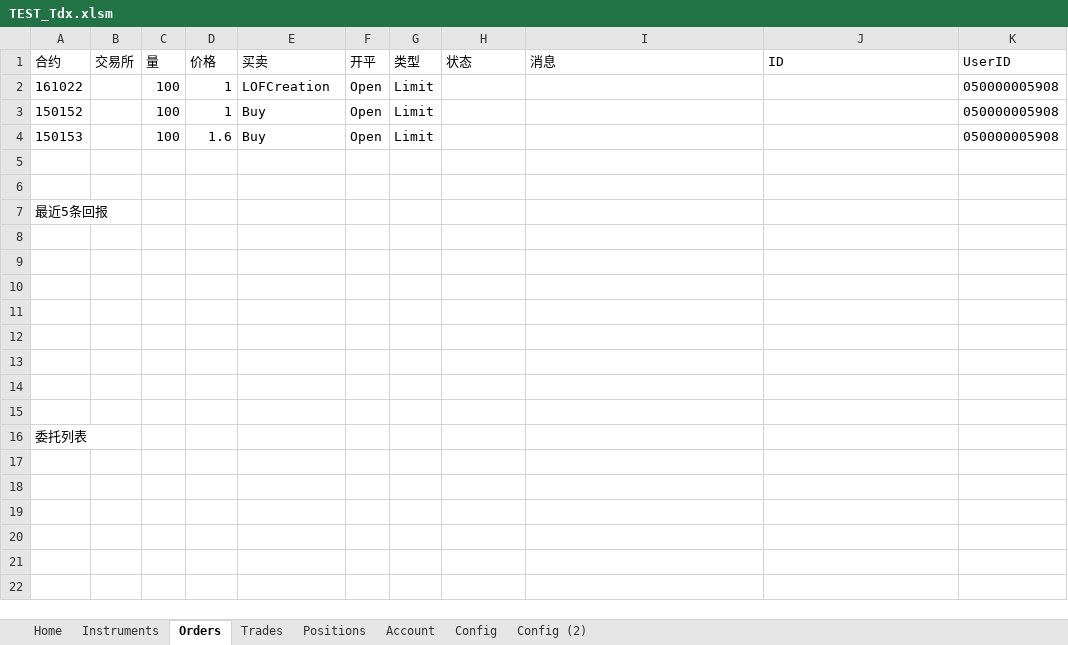
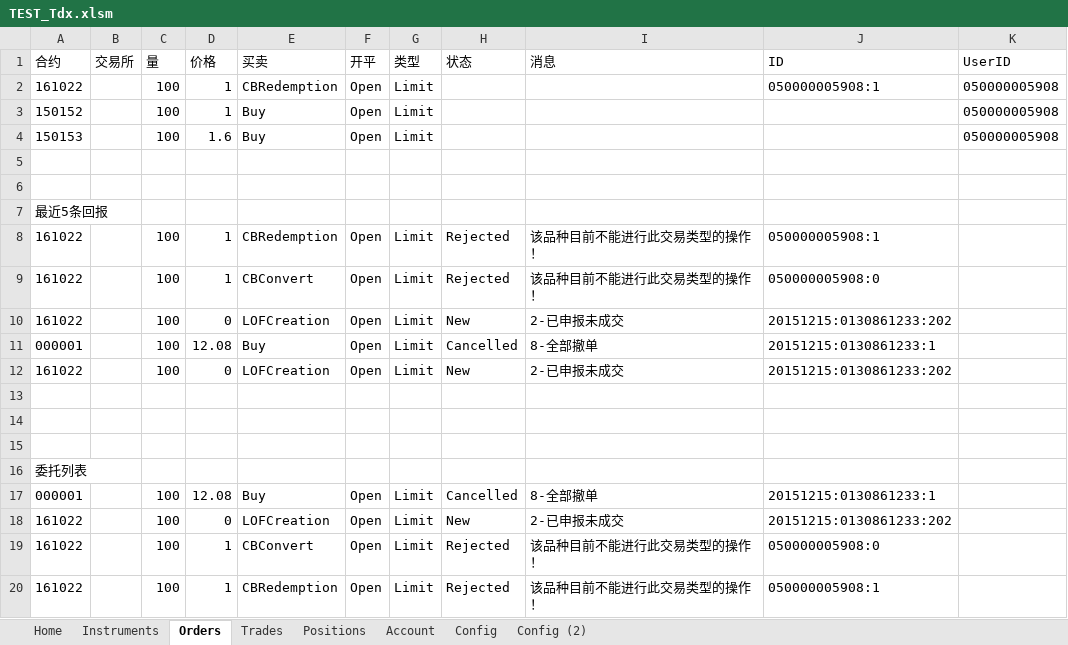
Before and after one commit to sagpant/XAPI2, an Excel workbook: COM/TEST_Tdx.xlsm, sheet Orders, drawn as a sheet; values as stored, in another font and other column widths than the file's, no borders; charts and pictures not drawn; the diff names each change by its address in the sheet, - before the commit and + after, or states it on an @@ line.

```diff
--- a/COM/TEST_Tdx.xlsm (sheet Orders)
+++ b/COM/TEST_Tdx.xlsm (sheet Orders)
-E2 (买卖): LOFCreation
+E2 (买卖): CBRedemption
-J2 (ID): (empty)
+J2 (ID): 050000005908:1
-row 8: (empty)
+row 8: 161022 |  | 100 | 1 | CBRedemption | Open | Limit | Rejected | 该品种目前不能进行此交易类型的操作！ | 050000005908:1
-row 9: (empty)
+row 9: 161022 |  | 100 | 1 | CBConvert | Open | Limit | Rejected | 该品种目前不能进行此交易类型的操作！ | 050000005908:0
-row 10: (empty)
+row 10: 161022 |  | 100 | 0 | LOFCreation | Open | Limit | New | 2-已申报未成交 | 20151215:0130861233:202
-row 11: (empty)
+row 11: 000001 |  | 100 | 12.08 | Buy | Open | Limit | Cancelled | 8-全部撤单 | 20151215:0130861233:1
-row 12: (empty)
+row 12: 161022 |  | 100 | 0 | LOFCreation | Open | Limit | New | 2-已申报未成交 | 20151215:0130861233:202
+row 17: 000001 |  | 100 | 12.08 | Buy | Open | Limit | Cancelled | 8-全部撤单 | 20151215:0130861233:1
+row 18: 161022 |  | 100 | 0 | LOFCreation | Open | Limit | New | 2-已申报未成交 | 20151215:0130861233:202
+row 19: 161022 |  | 100 | 1 | CBConvert | Open | Limit | Rejected | 该品种目前不能进行此交易类型的操作！ | 050000005908:0
+row 20: 161022 |  | 100 | 1 | CBRedemption | Open | Limit | Rejected | 该品种目前不能进行此交易类型的操作！ | 050000005908:1
```
Also changed, not shown: sheet Config, 12 other files.
